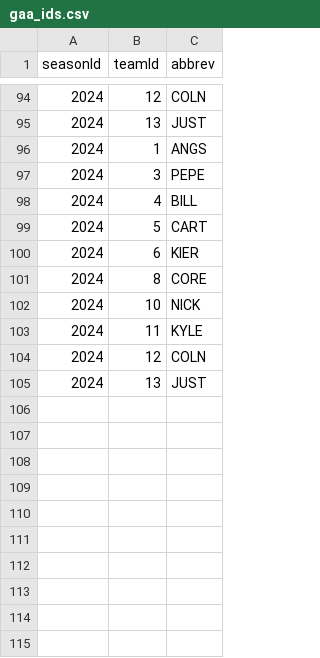
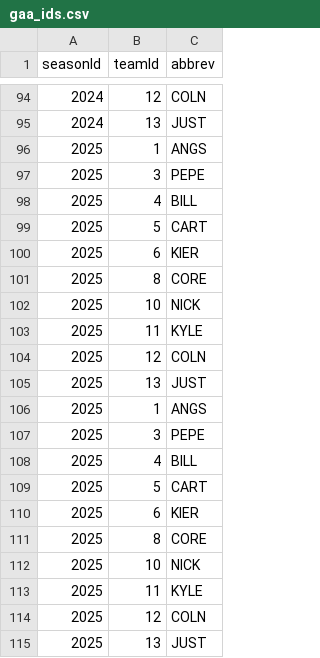
Before and after one commit to k5cents/k5, a CSV file: data-raw/gaa_ids.csv, drawn as a sheet; only a part is shown, gaps mark what is left out.

```diff
--- a/data-raw/gaa_ids.csv
+++ b/data-raw/gaa_ids.csv
@@ -95,11 +95,21 @@ seasonId,teamId,abbrev
 2024,13,JUST
-2024,1,ANGS
-2024,3,PEPE
-2024,4,BILL
-2024,5,CART
-2024,6,KIER
-2024,8,CORE
-2024,10,NICK
-2024,11,KYLE
-2024,12,COLN
-2024,13,JUST
+2025,1,ANGS
+2025,3,PEPE
+2025,4,BILL
+2025,5,CART
+2025,6,KIER
+2025,8,CORE
+2025,10,NICK
+2025,11,KYLE
+2025,12,COLN
+2025,13,JUST
+2025,1,ANGS
+2025,3,PEPE
+2025,4,BILL
+2025,5,CART
+2025,6,KIER
+2025,8,CORE
+2025,10,NICK
+2025,11,KYLE
+2025,12,COLN
+2025,13,JUST
```
Also changed, not shown: 4 other files.
